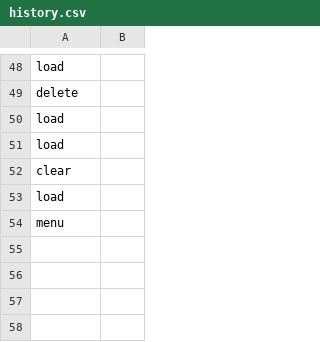
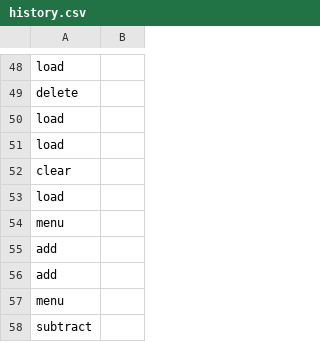
Before and after one commit to karthikyeluripati/midterm_calculator, a CSV file: app/history.csv, drawn as a sheet; only a part is shown, gaps mark what is left out; the diff names each change by its address in the sheet, - before the commit and + after, or states it on an @@ line.

```diff
--- a/app/history.csv
+++ b/app/history.csv
+row 55: add
+row 56: add
+row 57: menu
+row 58: subtract
```
Also changed, not shown: 11 other files.
